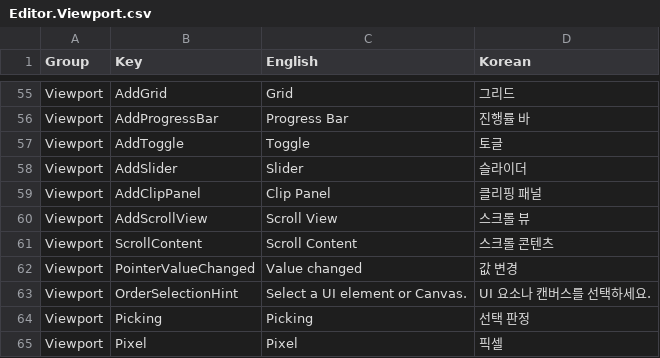
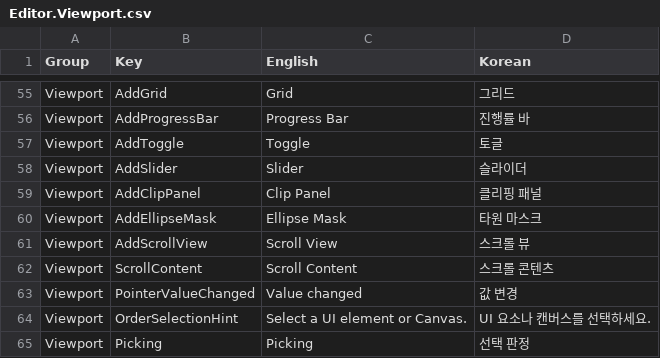
Before and after one commit to Bamtoliya/BamEngine, a CSV file: Editor/Resources/Data/Localization/Editor.Viewport.csv, drawn as a sheet; only a part is shown, gaps mark what is left out; the shorter side is filled out with more unchanged rows.

```diff
--- a/Editor/Resources/Data/Localization/Editor.Viewport.csv
+++ b/Editor/Resources/Data/Localization/Editor.Viewport.csv
@@ -59,2 +59,3 @@ Viewport,AddSlider,Slider,슬라이더
 Viewport,AddClipPanel,Clip Panel,클리핑 패널
+Viewport,AddEllipseMask,Ellipse Mask,타원 마스크
 Viewport,AddScrollView,Scroll View,스크롤 뷰
```
Also changed, not shown: Editor/Resources/Data/Localization/Editor.Hierarchy.csv, Engine/Resources/Data/Localization/Engine.csv, 31 other files.
